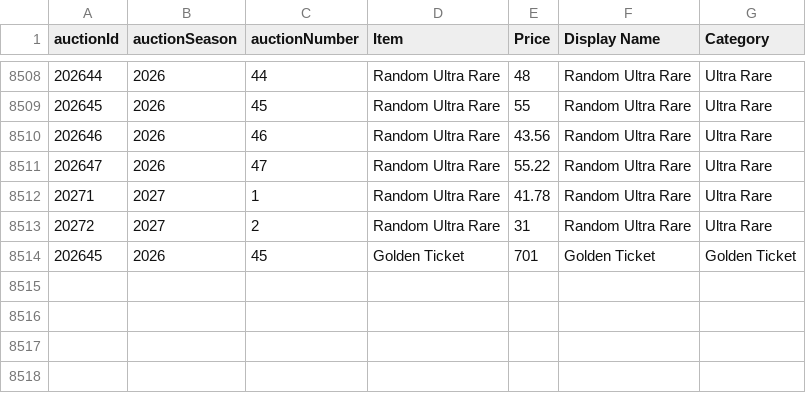
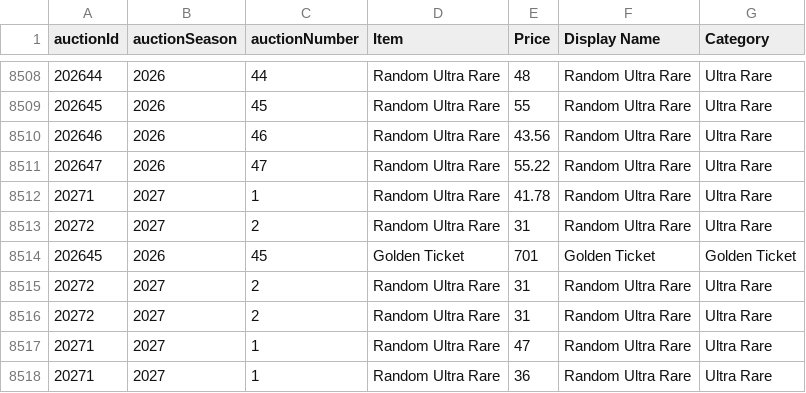
Before and after one commit to mjdomask-jpg/trueDungeonAuctionPrices, a CSV file: public/data/prices.csv, drawn as a sheet; only a part is shown, gaps mark what is left out.

Commit message:
Publish from sheet: prices.csv, rawPricesData.csv
  prices.csv: 8513 -> 8517 rows
  rawPricesData.csv: 20395 -> 20413 rows

Exported by apps-script/publishToSite.gs 2026-09-20.1.

```diff
--- a/public/data/prices.csv
+++ b/public/data/prices.csv
@@ -8514 +8514,5 @@ auctionId,auctionSeason,auctionNumber,Item,Price,Display Name,Category
 202645,2026,45,Golden Ticket,701,Golden Ticket,Golden Ticket
+20272,2027,2,Random Ultra Rare,31,Random Ultra Rare,Ultra Rare
+20272,2027,2,Random Ultra Rare,31,Random Ultra Rare,Ultra Rare
+20271,2027,1,Random Ultra Rare,47,Random Ultra Rare,Ultra Rare
+20271,2027,1,Random Ultra Rare,36,Random Ultra Rare,Ultra Rare
```
Also changed, not shown: 1 other file.
